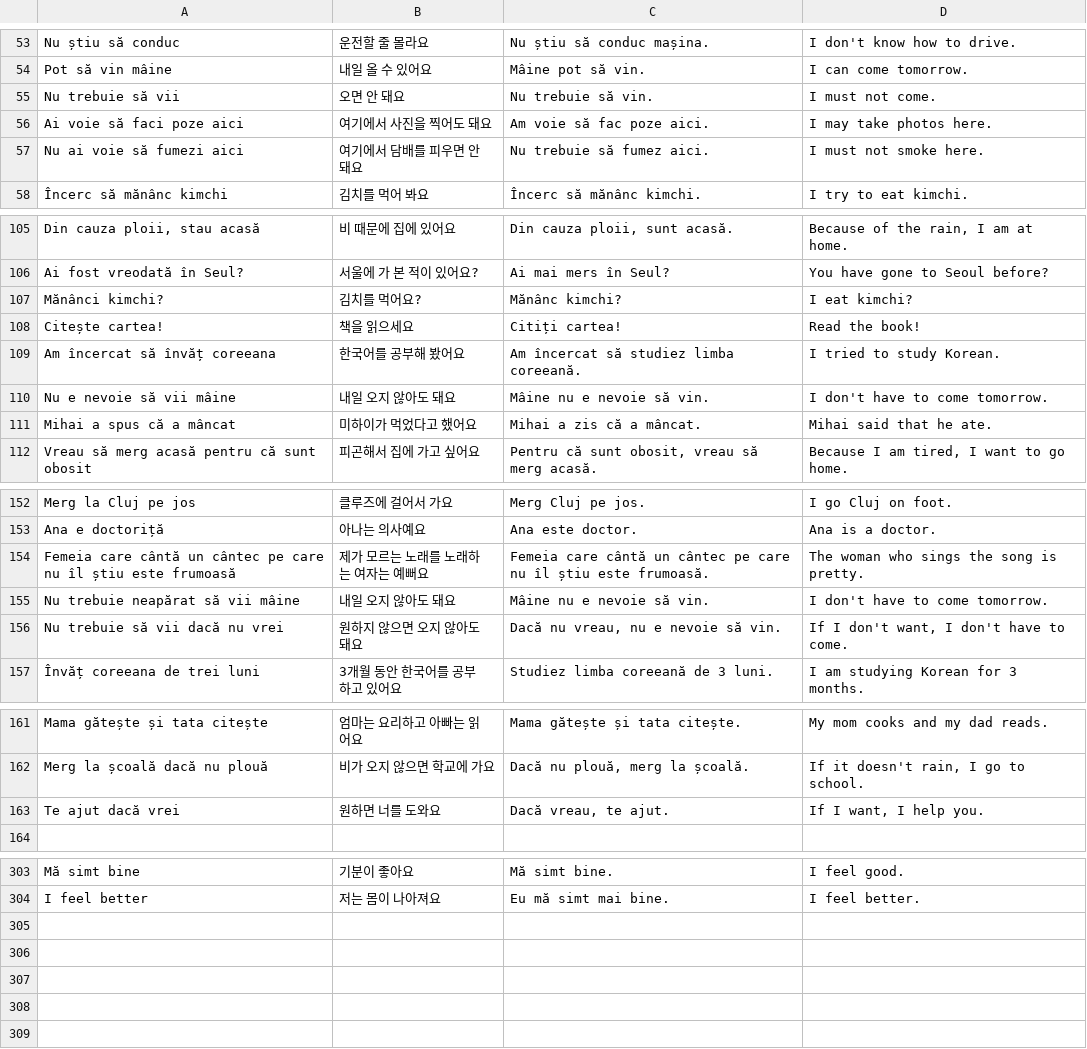
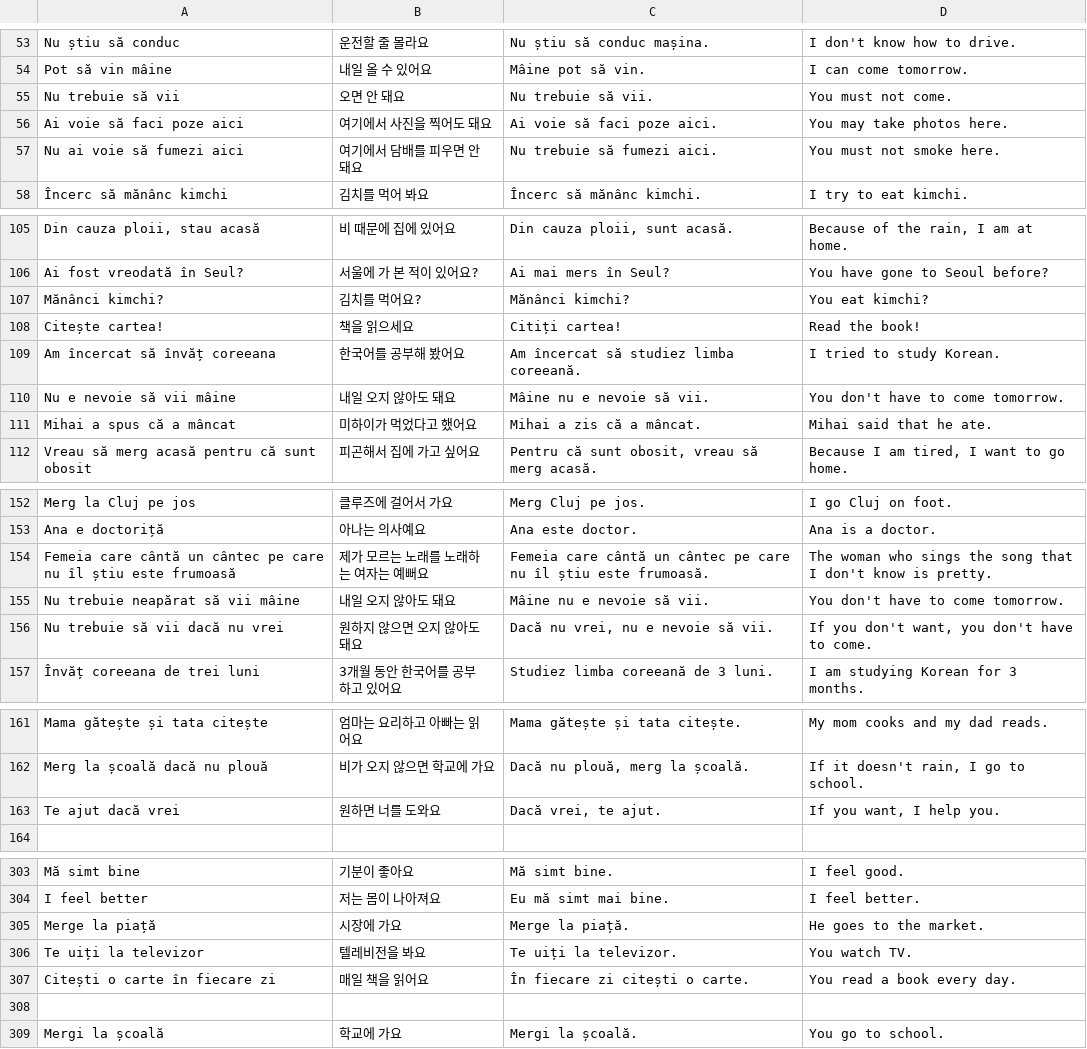
Before and after one commit to raluca-korean/Raluca-Korean-app, a TSV file: tools/builder-tests/cases.tsv, drawn as a sheet; only a part is shown, gaps mark what is left out; the diff covers the shown part only.

```diff
--- a/tools/builder-tests/cases.tsv
+++ b/tools/builder-tests/cases.tsv
@@ -54,5 +54,5 @@ Nu știu să conduc	운전할 줄 몰라요	Nu știu să conduc mașina.	I don't
 Pot să vin mâine	내일 올 수 있어요	Mâine pot să vin.	I can come tomorrow.
-Nu trebuie să vii	오면 안 돼요	Nu trebuie să vin.	I must not come.
-Ai voie să faci poze aici	여기에서 사진을 찍어도 돼요	Am voie să fac poze aici.	I may take photos here.
-Nu ai voie să fumezi aici	여기에서 담배를 피우면 안 돼요	Nu trebuie să fumez aici.	I must not smoke here.
+Nu trebuie să vii	오면 안 돼요	Nu trebuie să vii.	You must not come.
+Ai voie să faci poze aici	여기에서 사진을 찍어도 돼요	Ai voie să faci poze aici.	You may take photos here.
+Nu ai voie să fumezi aici	여기에서 담배를 피우면 안 돼요	Nu trebuie să fumezi aici.	You must not smoke here.
 Încerc să mănânc kimchi	김치를 먹어 봐요	Încerc să mănânc kimchi.	I try to eat kimchi.
@@ -106,6 +106,6 @@ Din cauza ploii, stau acasă	비 때문에 집에 있어요	Din cauza ploii, sun
 Ai fost vreodată în Seul?	서울에 가 본 적이 있어요?	Ai mai mers în Seul?	You have gone to Seoul before?
-Mănânci kimchi?	김치를 먹어요?	Mănânc kimchi?	I eat kimchi?
+Mănânci kimchi?	김치를 먹어요?	Mănânci kimchi?	You eat kimchi?
 Citește cartea!	책을 읽으세요	Citiți cartea!	Read the book!
 Am încercat să învăț coreeana	한국어를 공부해 봤어요	Am încercat să studiez limba coreeană.	I tried to study Korean.
-Nu e nevoie să vii mâine	내일 오지 않아도 돼요	Mâine nu e nevoie să vin.	I don't have to come tomorrow.
+Nu e nevoie să vii mâine	내일 오지 않아도 돼요	Mâine nu e nevoie să vii.	You don't have to come tomorrow.
 Mihai a spus că a mâncat	미하이가 먹었다고 했어요	Mihai a zis că a mâncat.	Mihai said that he ate.
@@ -153,5 +153,5 @@ Merg la Cluj pe jos	클루즈에 걸어서 가요	Merg Cluj pe jos.	I go Cluj on
 Ana e doctoriță	아나는 의사예요	Ana este doctor.	Ana is a doctor.
-Femeia care cântă un cântec pe care nu îl știu este frumoasă	제가 모르는 노래를 노래하는 여자는 예뻐요	Femeia care cântă un cântec pe care nu îl știu este frumoasă.	The woman who sings the song is pretty.
-Nu trebuie neapărat să vii mâine	내일 오지 않아도 돼요	Mâine nu e nevoie să vin.	I don't have to come tomorrow.
-Nu trebuie să vii dacă nu vrei	원하지 않으면 오지 않아도 돼요	Dacă nu vreau, nu e nevoie să vin.	If I don't want, I don't have to come.
+Femeia care cântă un cântec pe care nu îl știu este frumoasă	제가 모르는 노래를 노래하는 여자는 예뻐요	Femeia care cântă un cântec pe care nu îl știu este frumoasă.	The woman who sings the song that I don't know is pretty.
+Nu trebuie neapărat să vii mâine	내일 오지 않아도 돼요	Mâine nu e nevoie să vii.	You don't have to come tomorrow.
+Nu trebuie să vii dacă nu vrei	원하지 않으면 오지 않아도 돼요	Dacă nu vrei, nu e nevoie să vii.	If you don't want, you don't have to come.
 Învăț coreeana de trei luni	3개월 동안 한국어를 공부하고 있어요	Studiez limba coreeană de 3 luni.	I am studying Korean for 3 months.
@@ -162,3 +162,3 @@ Mama gătește și tata citește	엄마는 요리하고 아빠는 읽어요	Mama
 Merg la școală dacă nu plouă	비가 오지 않으면 학교에 가요	Dacă nu plouă, merg la școală.	If it doesn't rain, I go to school.
-Te ajut dacă vrei	원하면 너를 도와요	Dacă vreau, te ajut.	If I want, I help you.
+Te ajut dacă vrei	원하면 너를 도와요	Dacă vrei, te ajut.	If you want, I help you.
 
@@ -304 +304,6 @@ Mă simt bine	기분이 좋아요	Mă simt bine.	I feel good.
 I feel better	저는 몸이 나아져요	Eu mă simt mai bine.	I feel better.
+Merge la piață	시장에 가요	Merge la piață.	He goes to the market.
+Te uiți la televizor	텔레비전을 봐요	Te uiți la televizor.	You watch TV.
+Citești o carte în fiecare zi	매일 책을 읽어요	În fiecare zi citești o carte.	You read a book every day.
+
+Mergi la școală	학교에 가요	Mergi la școală.	You go to school.
```
Also changed, not shown: 5 edited cells elsewhere in this file, 3 other files.
